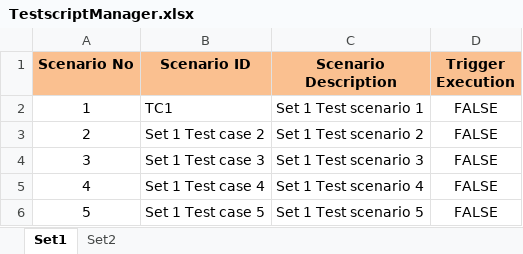
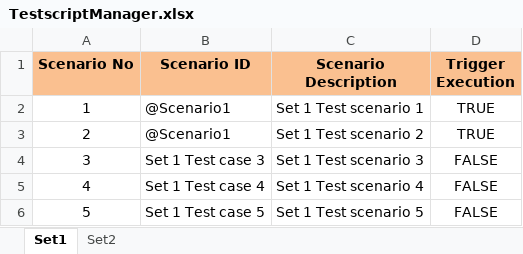
Before and after one commit to shr5890/HappleMind, an Excel workbook: Happle Mind/TestscriptManager/TestscriptManager.xlsx, sheet Set1, drawn as a sheet; values as stored, in another font and other column widths than the file's, no borders; the diff names each change by its address in the sheet, - before the commit and + after, or states it on an @@ line.

```diff
--- a/Happle Mind/TestscriptManager/TestscriptManager.xlsx (sheet Set1)
+++ b/Happle Mind/TestscriptManager/TestscriptManager.xlsx (sheet Set1)
-B2 (Scenario ID): TC1
+B2 (Scenario ID): @Scenario1
-D2:D3 (Trigger Execution): FALSE
+D2:D3 (Trigger Execution): TRUE
-B3 (Scenario ID): Set 1 Test case 2
+B3 (Scenario ID): @Scenario1
```
Also changed, not shown: sheet Set2, 6 other files.
